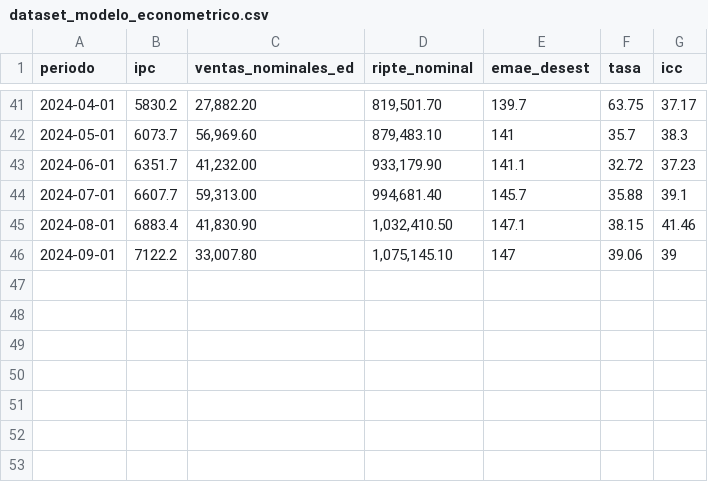
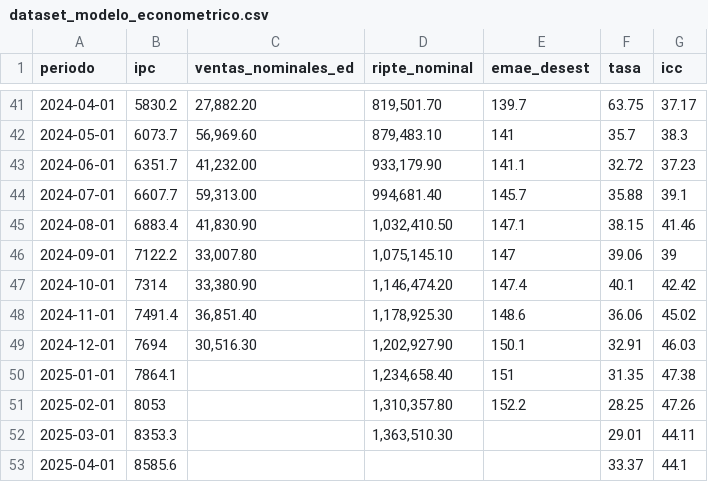
Before and after one commit to GeronimoFretes/econometria_aplicada_2025Q1, a CSV file: tp1/dataset_modelo_econometrico.csv, drawn as a sheet; only a part is shown, gaps mark what is left out.

```diff
--- a/tp1/dataset_modelo_econometrico.csv
+++ b/tp1/dataset_modelo_econometrico.csv
@@ -46 +46,8 @@ periodo,ipc,ventas_nominales_ed,ripte_nominal,emae_desest,tasa,icc
 2024-09-01,7122.2,"33,007.80","1,075,145.10",147,39.06,39
+2024-10-01,7314,"33,380.90","1,146,474.20",147.4,40.1,42.42
+2024-11-01,7491.4,"36,851.40","1,178,925.30",148.6,36.06,45.02
+2024-12-01,7694,"30,516.30","1,202,927.90",150.1,32.91,46.03
+2025-01-01,7864.1,,"1,234,658.40",151,31.35,47.38
+2025-02-01,8053,,"1,310,357.80",152.2,28.25,47.26
+2025-03-01,8353.3,,"1,363,510.30",,29.01,44.11
+2025-04-01,8585.6,,,,33.37,44.1
```
Also changed, not shown: tp1/serie_tipo_cambio_diario.csv.
